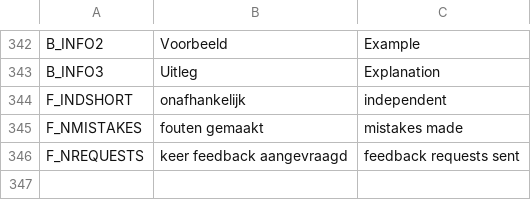
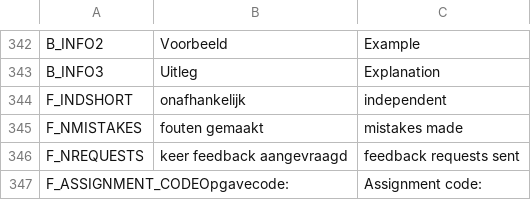
Before and after one commit to JulesEllis/ComeniusPrototype, a CSV file: ComeniusPrototype/app/code/messages/texts.csv, drawn as a sheet; only a part is shown, gaps mark what is left out; the diff names each change by its address in the sheet, - before the commit and + after, or states it on an @@ line.

```diff
--- a/ComeniusPrototype/app/code/messages/texts.csv
+++ b/ComeniusPrototype/app/code/messages/texts.csv
+row 347: F_ASSIGNMENT_CODEOpgavecode: |  | Assignment code:
```
Also changed, not shown: 3 other files.
